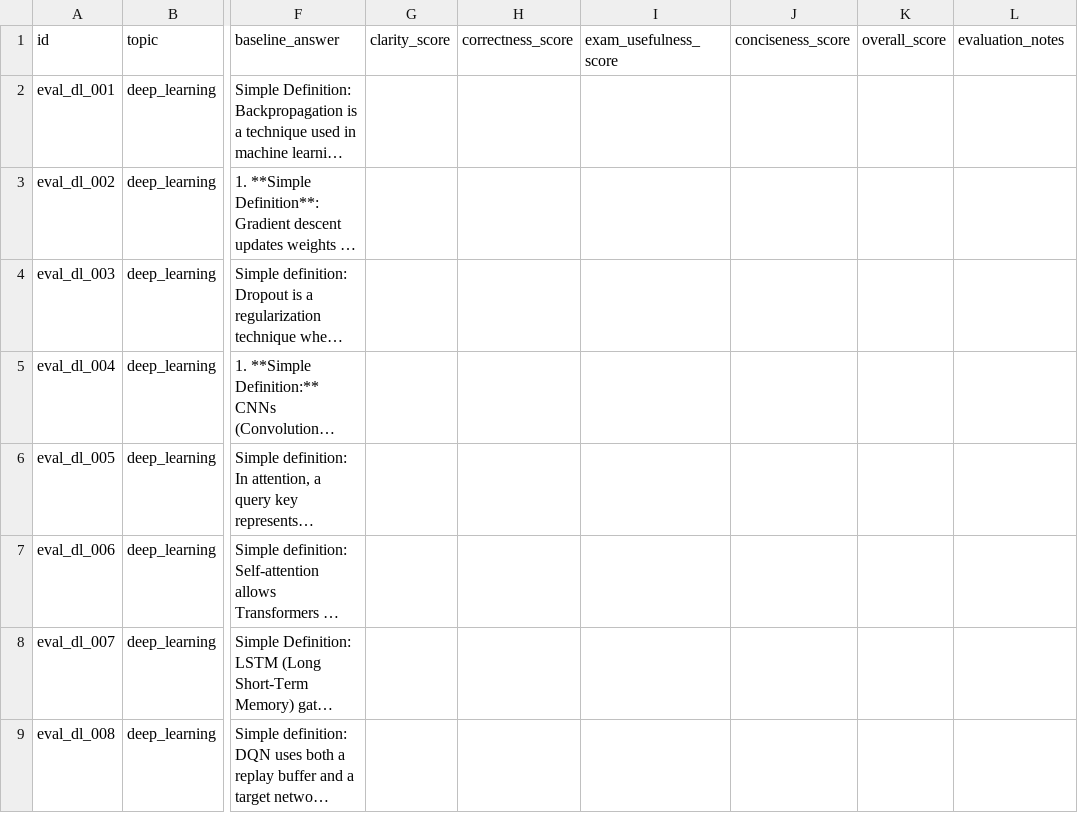
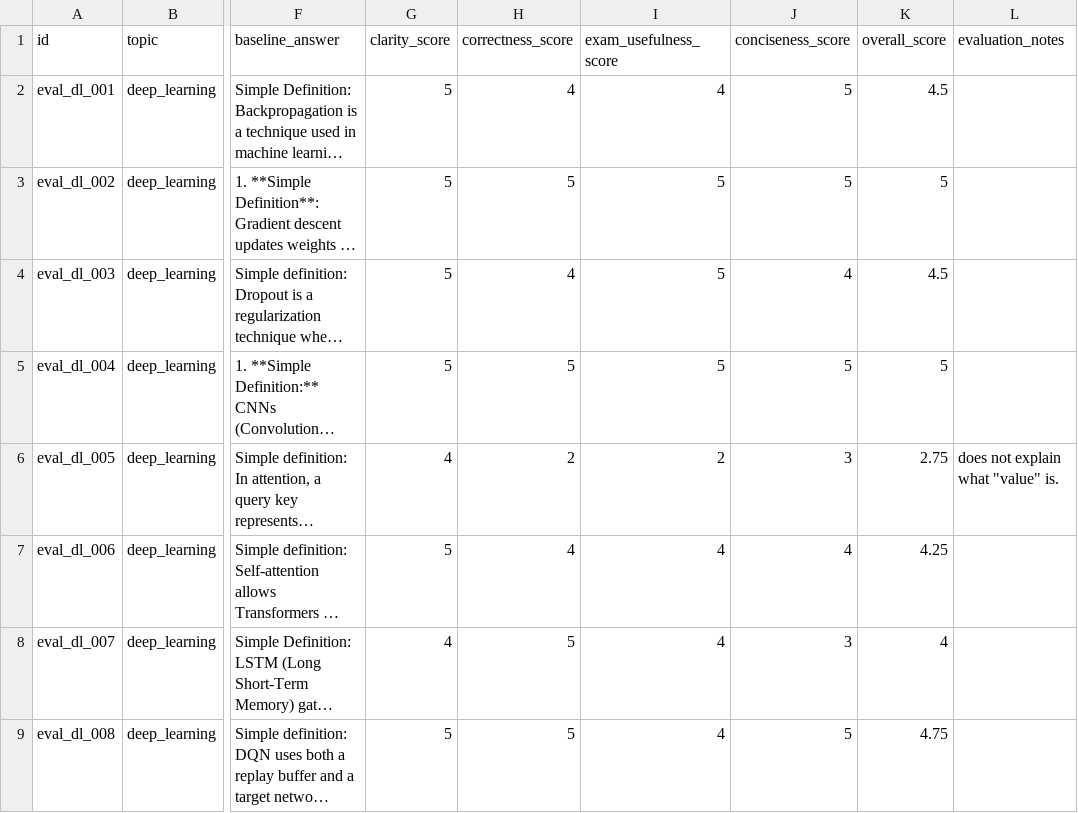
Before and after one commit to amandasbrn/preference-tuned-study-assistant, a CSV file: reports/baseline_evaluation.csv, drawn as a sheet; only a part is shown, gaps mark what is left out; long unchanged cells end in …; the diff covers the shown part only; the diff names each change by its address in the sheet, - before the commit and + after, or states it on an @@ line.

Commit message:
Add baseline evaluation pipeline

```diff
--- a/reports/baseline_evaluation.csv
+++ b/reports/baseline_evaluation.csv
-G2:G5 (clarity_score): (empty)
+G2:G5 (clarity_score): 5
-H2 (correctness_score): (empty)
+H2 (correctness_score): 4
-I2 (exam_usefulness_score): (empty)
+I2 (exam_usefulness_score): 4
-J2:J3 (conciseness_score): (empty)
+J2:J3 (conciseness_score): 5
-K2 (overall_score): (empty)
+K2 (overall_score): 4.5
-H3 (correctness_score): (empty)
+H3 (correctness_score): 5
-I3:I5 (exam_usefulness_score): (empty)
+I3:I5 (exam_usefulness_score): 5
-K3 (overall_score): (empty)
+K3 (overall_score): 5
-H4 (correctness_score): (empty)
+H4 (correctness_score): 4
-J4 (conciseness_score): (empty)
+J4 (conciseness_score): 4
-K4 (overall_score): (empty)
+K4 (overall_score): 4.5
-H5 (correctness_score): (empty)
+H5 (correctness_score): 5
-J5 (conciseness_score): (empty)
+J5 (conciseness_score): 5
-K5 (overall_score): (empty)
+K5 (overall_score): 5
-G6 (clarity_score): (empty)
+G6 (clarity_score): 4
-H6 (correctness_score): (empty)
+H6 (correctness_score): 2
-I6 (exam_usefulness_score): (empty)
+I6 (exam_usefulness_score): 2
-J6 (conciseness_score): (empty)
+J6 (conciseness_score): 3
-K6 (overall_score): (empty)
+K6 (overall_score): 2.75
-L6 (evaluation_notes): (empty)
+L6 (evaluation_notes): does not explain what "value" is.
-G7 (clarity_score): (empty)
+G7 (clarity_score): 5
-H7 (correctness_score): (empty)
+H7 (correctness_score): 4
-I7:I9 (exam_usefulness_score): (empty)
+I7:I9 (exam_usefulness_score): 4
-J7 (conciseness_score): (empty)
+J7 (conciseness_score): 4
-K7 (overall_score): (empty)
+K7 (overall_score): 4.25
-G8 (clarity_score): (empty)
+G8 (clarity_score): 4
-H8:H9 (correctness_score): (empty)
+H8:H9 (correctness_score): 5
-J8 (conciseness_score): (empty)
+J8 (conciseness_score): 3
-K8 (overall_score): (empty)
+K8 (overall_score): 4
-G9 (clarity_score): (empty)
+G9 (clarity_score): 5
-J9 (conciseness_score): (empty)
+J9 (conciseness_score): 5
-K9 (overall_score): (empty)
+K9 (overall_score): 4.75
```
Also changed, not shown: 62 edited cells elsewhere in this file, 3 other files.
